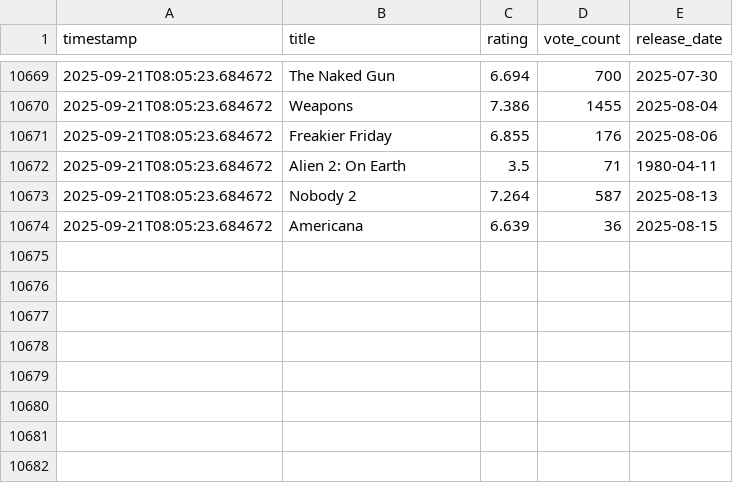
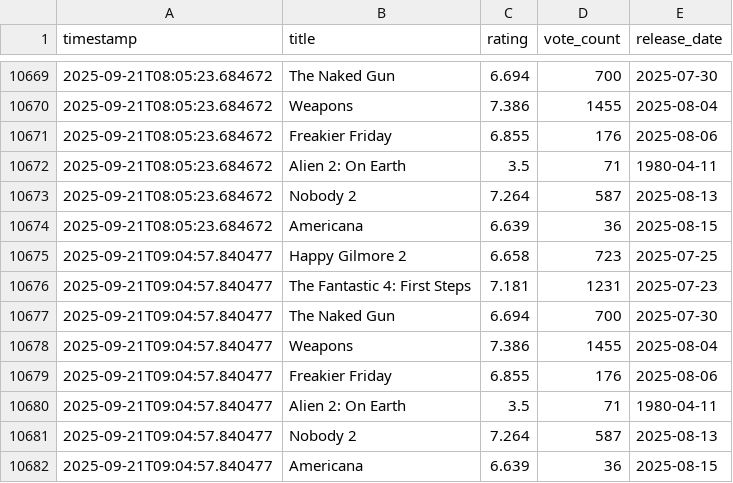
Before and after one commit to distanlo/movie-tracker, a CSV file: tmdb_scores.csv, drawn as a sheet; only a part is shown, gaps mark what is left out.

```diff
--- a/tmdb_scores.csv
+++ b/tmdb_scores.csv
@@ -10674 +10674,9 @@ timestamp,title,rating,vote_count,release_date
 2025-09-21T08:05:23.684672,Americana,6.639,36,2025-08-15
+2025-09-21T09:04:57.840477,Happy Gilmore 2,6.658,723,2025-07-25
+2025-09-21T09:04:57.840477,The Fantastic 4: First Steps,7.181,1231,2025-07-23
+2025-09-21T09:04:57.840477,The Naked Gun,6.694,700,2025-07-30
+2025-09-21T09:04:57.840477,Weapons,7.386,1455,2025-08-04
+2025-09-21T09:04:57.840477,Freakier Friday,6.855,176,2025-08-06
+2025-09-21T09:04:57.840477,Alien 2: On Earth,3.5,71,1980-04-11
+2025-09-21T09:04:57.840477,Nobody 2,7.264,587,2025-08-13
+2025-09-21T09:04:57.840477,Americana,6.639,36,2025-08-15
```
